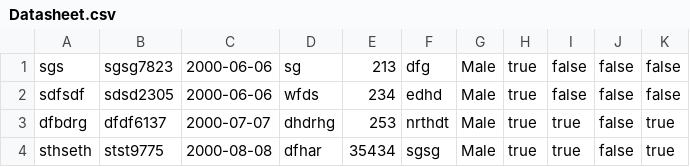
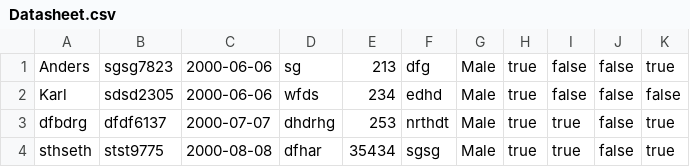
Before and after one commit to KarlSixten/Delfinen, a CSV file: Datasheet.csv, drawn as a sheet.

```diff
--- a/Datasheet.csv
+++ b/Datasheet.csv
@@ -1,3 +1,3 @@
-sgs;sgsg7823;2000-06-06;sg;213;dfg;Male;true;false;false;false
-sdfsdf;sdsd2305;2000-06-06;wfds;234;edhd;Male;true;false;false;false
+Anders;sgsg7823;2000-06-06;sg;213;dfg;Male;true;false;false;true
+Karl;sdsd2305;2000-06-06;wfds;234;edhd;Male;true;false;false;false
 dfbdrg;dfdf6137;2000-07-07;dhdrhg;253;nrthdt;Male;true;true;false;true
```
Also changed, not shown: 12 other files.
